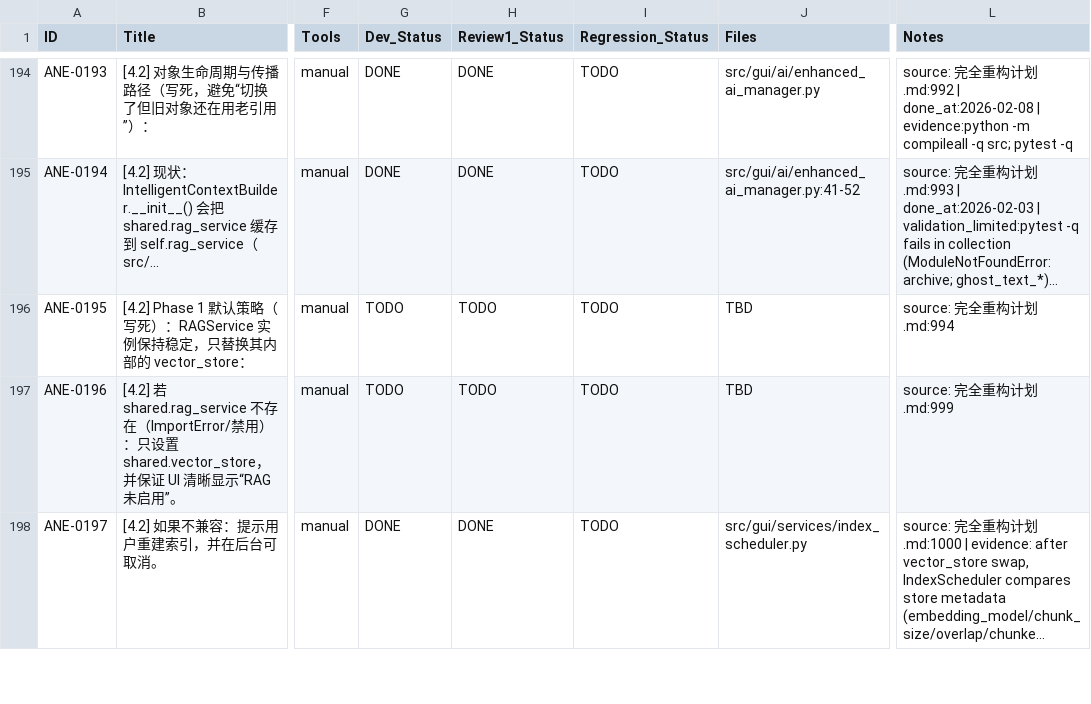
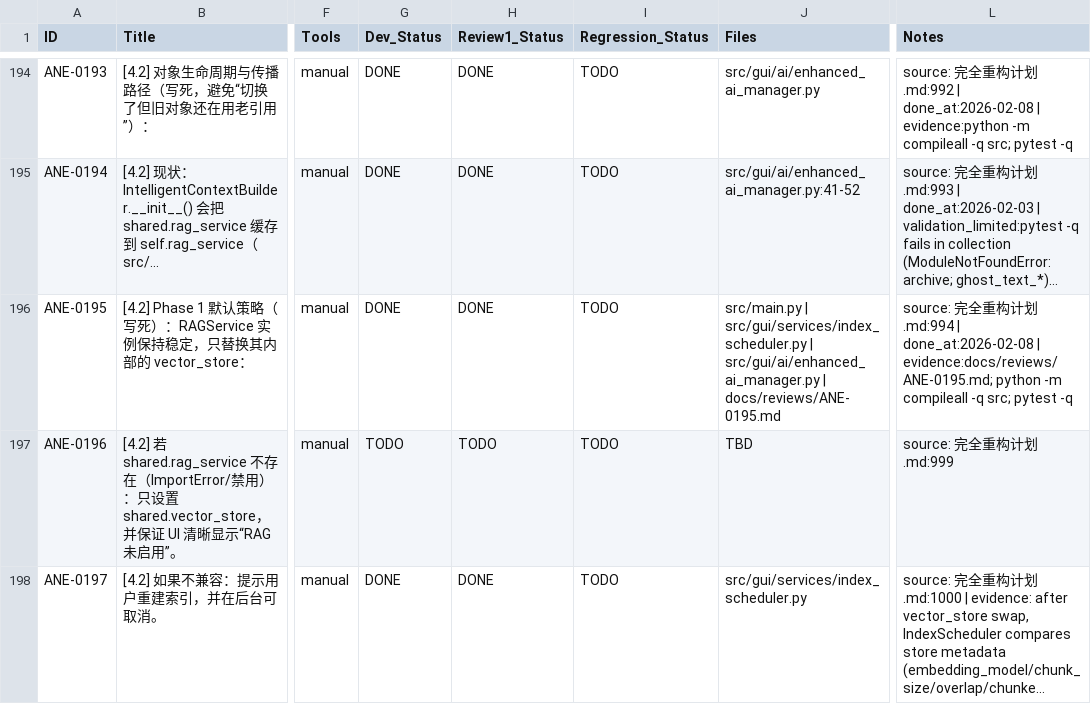
Before and after one commit to inliver233/Ai-Novel-Editor, a CSV file: issues/2026-02-02_04-43-40-ane-full-refactor-v1.csv, drawn as a sheet; only a part is shown, gaps mark what is left out; long unchanged cells end in …; the diff names each change by its address in the sheet, - before the commit and + after, or states it on an @@ line.

```diff
--- a/issues/2026-02-02_04-43-40-ane-full-refactor-v1.csv
+++ b/issues/2026-02-02_04-43-40-ane-full-refactor-v1.csv
-G196 (Dev_Status): TODO
+G196 (Dev_Status): DONE
-H196 (Review1_Status): TODO
+H196 (Review1_Status): DONE
-J196 (Files): TBD
+J196 (Files): src/main.py | src/gui/services/index_scheduler.py | src/gui/ai/enhanced_ai_manager.py | docs/reviews/ANE-0195.md
-L196 (Notes): …划.md:994
+L196 (Notes): …划.md:994 | done_at:2026-02-08 | evidence:docs/reviews/ANE-0195.md; python -m compileall -q src; pytest -q
```
Also changed, not shown: 1 other file.
